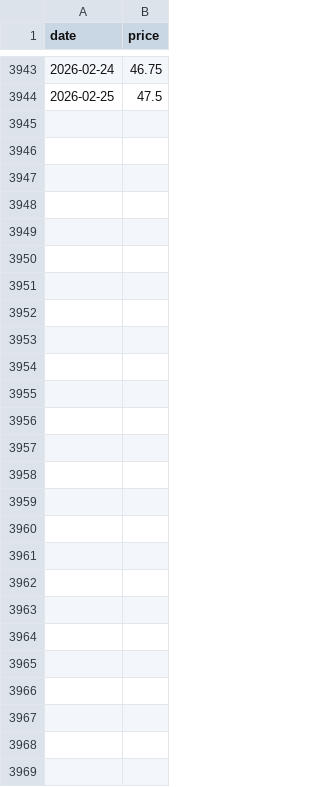
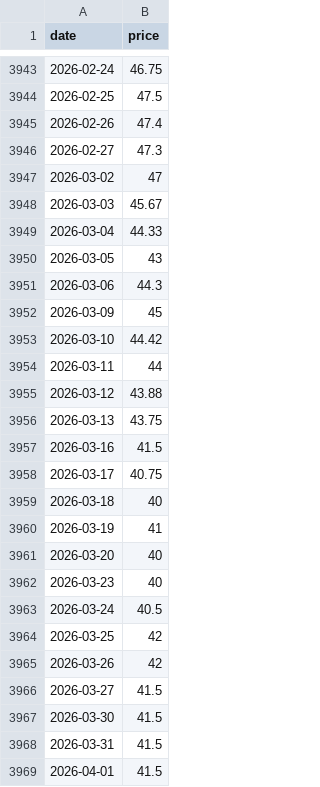
Before and after one commit to theecanmole/NZ-emission-unit-prices, a CSV file: spotpricefilleddataframe.csv, drawn as a sheet; only a part is shown, gaps mark what is left out; the diff names each change by its address in the sheet, - before the commit and + after, or states it on an @@ line.

```diff
--- a/spotpricefilleddataframe.csv
+++ b/spotpricefilleddataframe.csv
+row 3945: 2026-02-26 | 47.4
+row 3946: 2026-02-27 | 47.3
+row 3947: 2026-03-02 | 47
+row 3948: 2026-03-03 | 45.67
+row 3949: 2026-03-04 | 44.33
+row 3950: 2026-03-05 | 43
+row 3951: 2026-03-06 | 44.3
+row 3952: 2026-03-09 | 45
+row 3953: 2026-03-10 | 44.42
+row 3954: 2026-03-11 | 44
+row 3955: 2026-03-12 | 43.88
+row 3956: 2026-03-13 | 43.75
+row 3957: 2026-03-16 | 41.5
+row 3958: 2026-03-17 | 40.75
+row 3959: 2026-03-18 | 40
+row 3960: 2026-03-19 | 41
+row 3961: 2026-03-20 | 40
+row 3962: 2026-03-23 | 40
+row 3963: 2026-03-24 | 40.5
+row 3964: 2026-03-25 | 42
+row 3965: 2026-03-26 | 42
+row 3966: 2026-03-27 | 41.5
+row 3967: 2026-03-30 | 41.5
+row 3968: 2026-03-31 | 41.5
+row 3969: 2026-04-01 | 41.5
```
Also changed, not shown: nzu-edited-raw-prices-data.csv, nzu-final-prices-data.csv, 12 other files.
